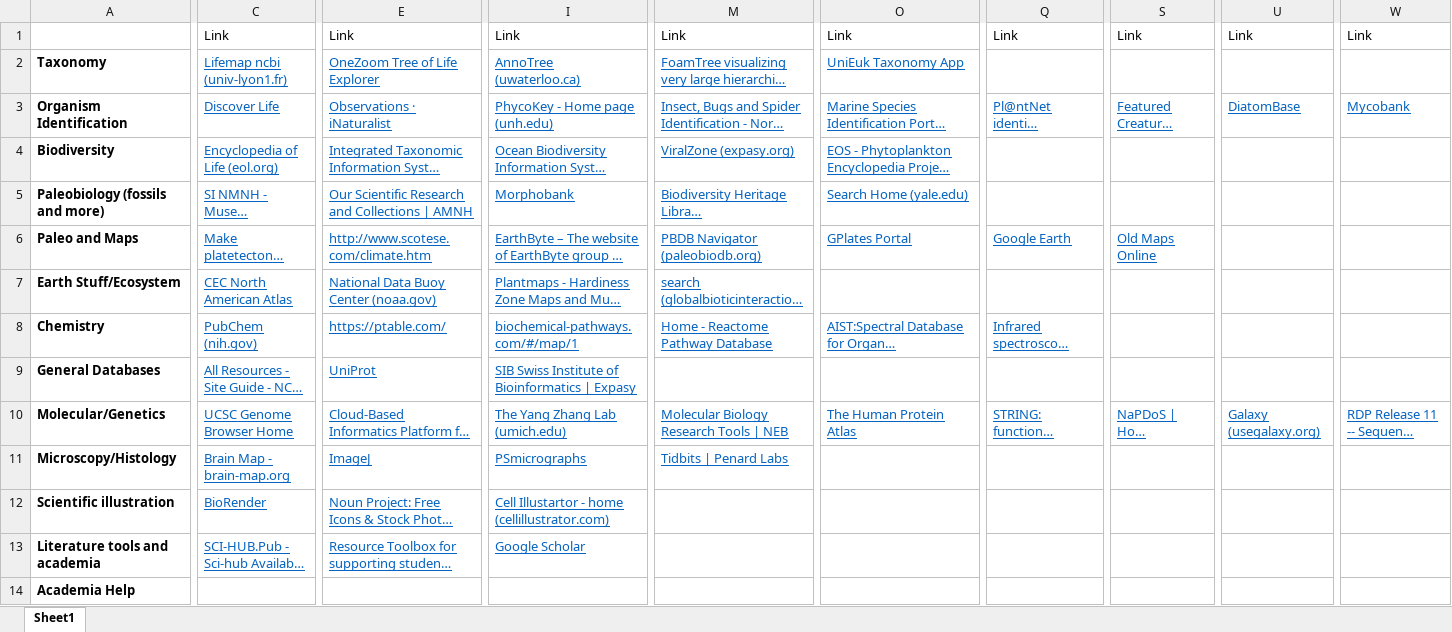
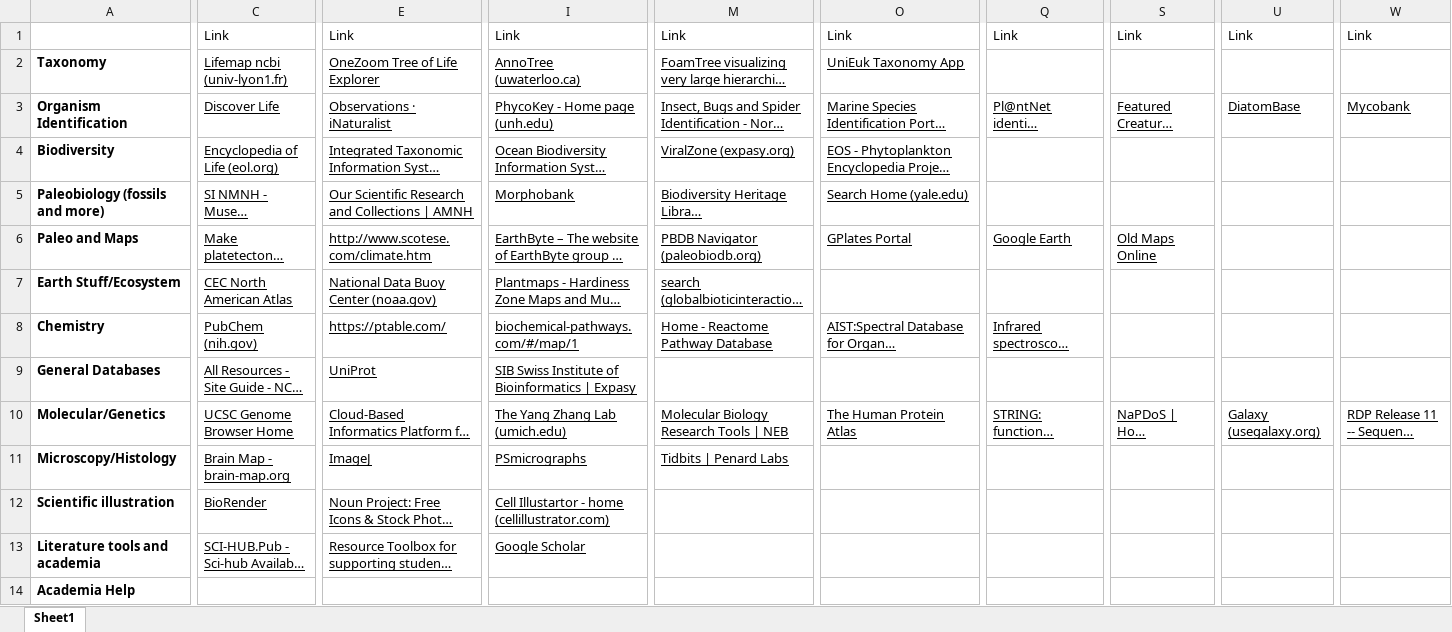
Before and after one commit to SingleEukaryote/website, an Excel workbook: _old/BioTools.xlsx, sheet Sheet1, drawn as a sheet; only a part is shown, gaps mark what is left out; long unchanged cells end in …; values as stored, in another font and other column widths than the file's, no borders; the diff covers the shown part only; the diff names each change by its address in the sheet, - before the commit and + after, or states it on an @@ line.

```diff
--- a/_old/BioTools.xlsx (sheet Sheet1)
+++ b/_old/BioTools.xlsx (sheet Sheet1)
-C2:C13 text colour: #0563C1
+C2:C13 text colour: black
-E2:E13 text colour: #0563C1
+E2:E13 text colour: black
-I2:I13 text colour: #0563C1
+I2:I13 text colour: black
-M2:M8 text colour: #0563C1
+M2:M8 text colour: black
-O2:O6 text colour: #0563C1
+O2:O6 text colour: black
-Q3 text colour: #0563C1
+Q3 text colour: black
-S3 text colour: #0563C1
+S3 text colour: black
-U3 text colour: #0563C1
+U3 text colour: black
-W3 text colour: #0563C1
+W3 text colour: black
-Q6 text colour: #0563C1
+Q6 text colour: black
-S6 text colour: #0563C1
+S6 text colour: black
-O8 text colour: #0563C1
+O8 text colour: black
-Q8 text colour: #0563C1
+Q8 text colour: black
-M10:M11 text colour: #0563C1
+M10:M11 text colour: black
-O10 text colour: #0563C1
+O10 text colour: black
-Q10 text colour: #0563C1
+Q10 text colour: black
-S10 text colour: #0563C1
+S10 text colour: black
-U10 text colour: #0563C1
+U10 text colour: black
-W10 text colour: #0563C1
+W10 text colour: black
```
Also changed, not shown: cell formats elsewhere in this sheet, 1 other file.
